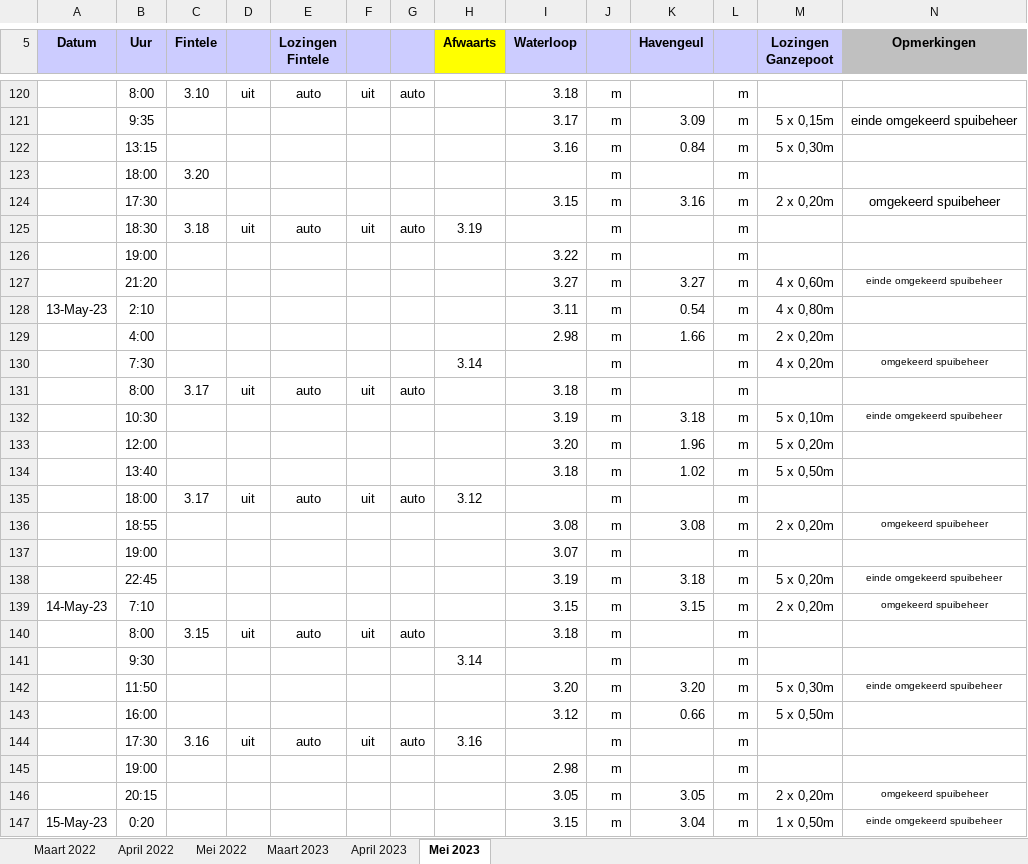
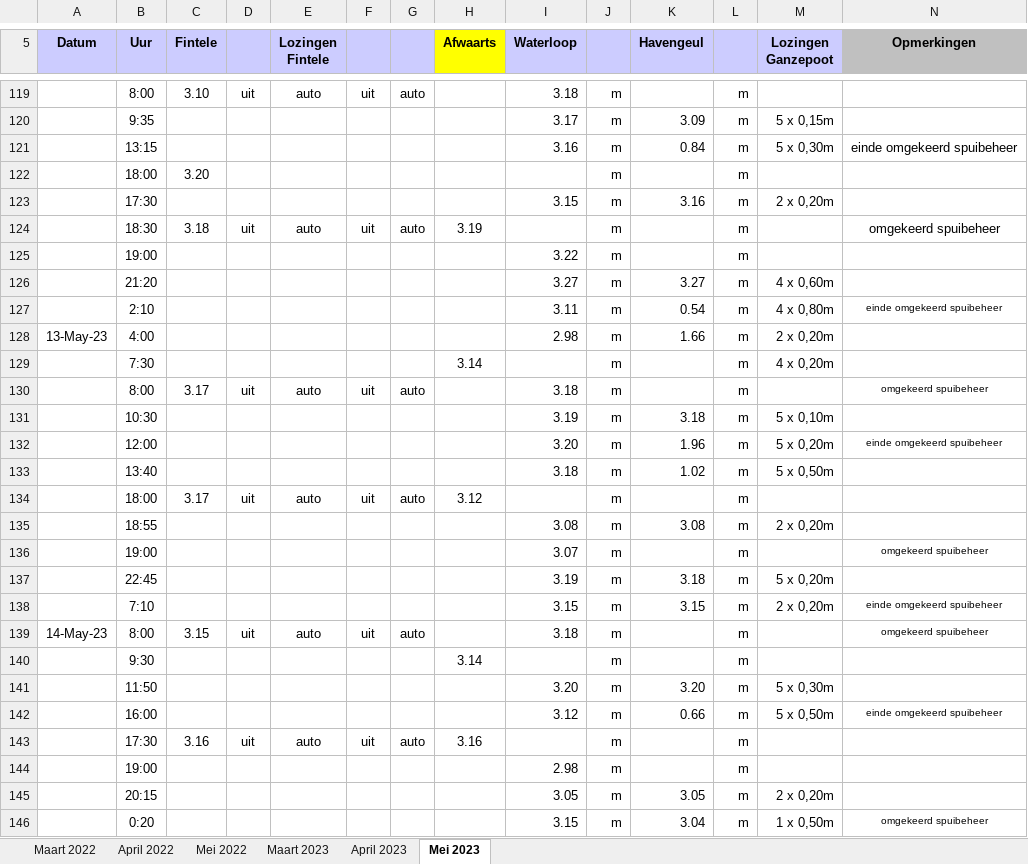
Before and after one commit to inbo/aangepast-spuibeheer, an Excel workbook: data/spuibeheer/extern/verwerkt_in_excel/os_Ijzer_2023.xlsx, sheet Mei 2023, drawn as a sheet; only a part is shown, gaps mark what is left out; values as stored, in another font and other column widths than the file's, no borders; addresses are those after the commit; the diff covers the shown part only; the diff names each change by its address in the sheet, - before the commit and + after, or states it on an @@ line.

```diff
--- a/data/spuibeheer/extern/verwerkt_in_excel/os_Ijzer_2023.xlsx (sheet Mei 2023)
+++ b/data/spuibeheer/extern/verwerkt_in_excel/os_Ijzer_2023.xlsx (sheet Mei 2023)
-N120 (Opmerkingen): einde omgekeerd spuibeheer
+N120 (Opmerkingen): (empty)
-N121 (Opmerkingen): (empty)
+N121 (Opmerkingen): einde omgekeerd spuibeheer
-N123 (Opmerkingen): omgekeerd spuibeheer
+N123 (Opmerkingen): (empty)
-N124 (Opmerkingen): (empty)
+N124 (Opmerkingen): omgekeerd spuibeheer
-N126 (Opmerkingen): einde omgekeerd spuibeheer
+N126 (Opmerkingen): (empty)
-A127 (Datum): 13-May-23
+A127 (Datum): (empty)
-N127 (Opmerkingen): (empty)
+N127 (Opmerkingen): einde omgekeerd spuibeheer
-A128 (Datum): (empty)
+A128 (Datum): 13-May-23
-N129 (Opmerkingen): omgekeerd spuibeheer
+N129 (Opmerkingen): (empty)
-N130 (Opmerkingen): (empty)
+N130 (Opmerkingen): omgekeerd spuibeheer
-N131 (Opmerkingen): einde omgekeerd spuibeheer
+N131 (Opmerkingen): (empty)
-N132 (Opmerkingen): (empty)
+N132 (Opmerkingen): einde omgekeerd spuibeheer
-N135 (Opmerkingen): omgekeerd spuibeheer
+N135 (Opmerkingen): (empty)
-N136 (Opmerkingen): (empty)
+N136 (Opmerkingen): omgekeerd spuibeheer
-N137 (Opmerkingen): einde omgekeerd spuibeheer
+N137 (Opmerkingen): (empty)
-A138 (Datum): 14-May-23
+A138 (Datum): (empty)
-N138 (Opmerkingen): omgekeerd spuibeheer
+N138 (Opmerkingen): einde omgekeerd spuibeheer
-A139 (Datum): (empty)
+A139 (Datum): 14-May-23
-N139 (Opmerkingen): (empty)
+N139 (Opmerkingen): omgekeerd spuibeheer
-N141 (Opmerkingen): einde omgekeerd spuibeheer
+N141 (Opmerkingen): (empty)
-N142 (Opmerkingen): (empty)
+N142 (Opmerkingen): einde omgekeerd spuibeheer
-N145 (Opmerkingen): omgekeerd spuibeheer
+N145 (Opmerkingen): (empty)
-A146 (Datum): 15-May-23
+A146 (Datum): (empty)
-N146 (Opmerkingen): einde omgekeerd spuibeheer
+N146 (Opmerkingen): omgekeerd spuibeheer
```
Also changed, not shown: 1 removed row and 53 edited cells elsewhere in this sheet.
